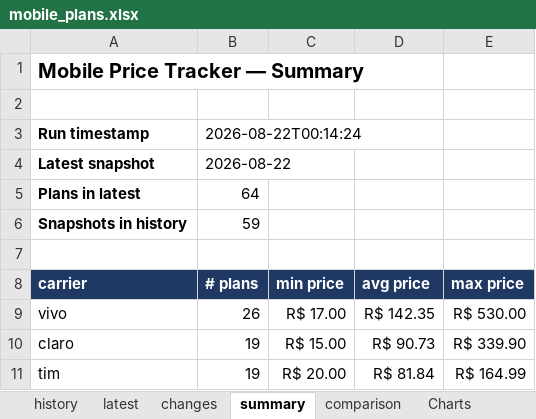
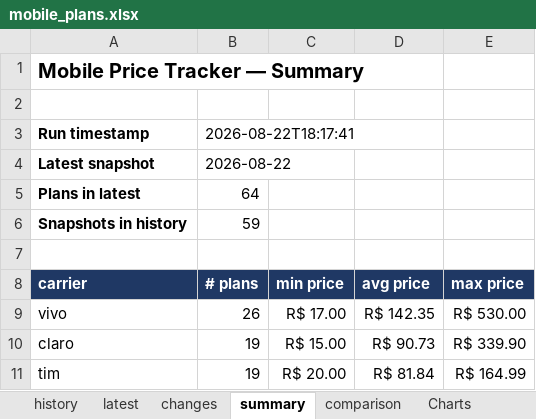
Before and after one commit to rafaelxoliver4-art/prompt-project-builder, an Excel workbook: projects/mobile-price-tracker/data/mobile_plans.xlsx, sheet summary, drawn as a sheet; values as stored, in another font and other column widths than the file's, no borders; the diff names each change by its address in the sheet, - before the commit and + after, or states it on an @@ line.

```diff
--- a/projects/mobile-price-tracker/data/mobile_plans.xlsx (sheet summary)
+++ b/projects/mobile-price-tracker/data/mobile_plans.xlsx (sheet summary)
-B3 (# plans): 2026-08-22T00:14:24
+B3 (# plans): 2026-08-22T18:17:41
```
Also changed, not shown: sheet latest, sheet history, sheet convergent_history.
